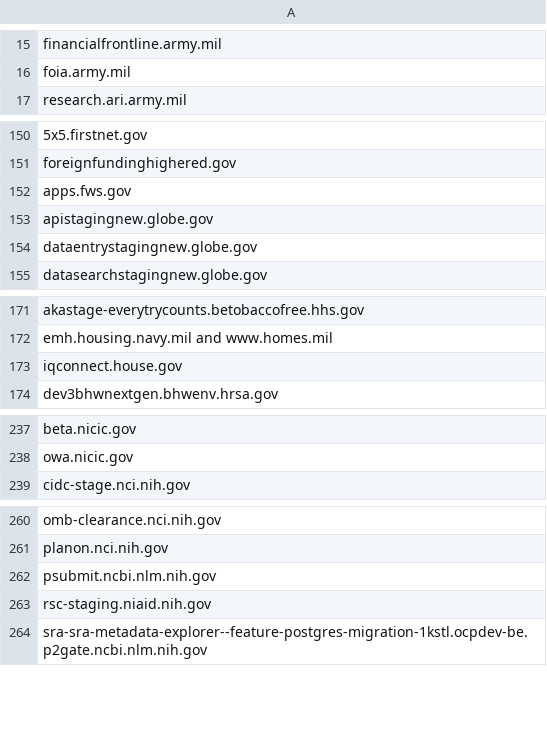
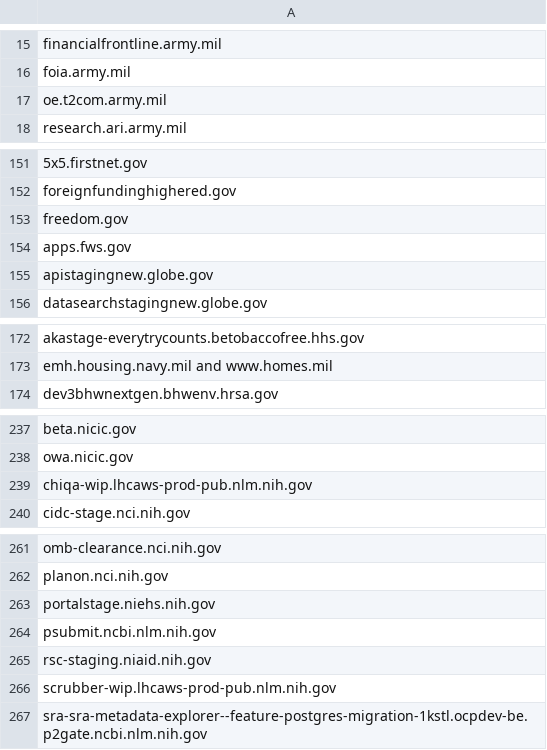
Before and after one commit to GSA/site-scanning-analysis, a CSV file: reports/missing-target-url-in-snapshot.csv, drawn as a sheet; only a part is shown, gaps mark what is left out; removed rows and columns are numbered as before the commit, all else as after; the diff covers the shown part only; the diff names each change by its address in the sheet, - before the commit and + after, or states it on an @@ line.

```diff
--- a/reports/missing-target-url-in-snapshot.csv
+++ b/reports/missing-target-url-in-snapshot.csv
+row 17: oe.t2com.army.mil
+row 153: freedom.gov
-row 154: dataentrystagingnew.globe.gov
-row 173: iqconnect.house.gov
+row 239: chiqa-wip.lhcaws-prod-pub.nlm.nih.gov
+row 263: portalstage.niehs.nih.gov
+row 266: scrubber-wip.lhcaws-prod-pub.nlm.nih.gov
```
Also changed, not shown: 1 added row and 1 removed row elsewhere in this file.
